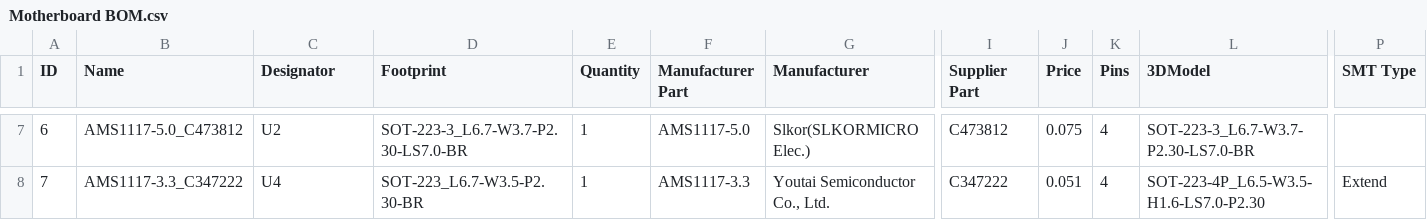
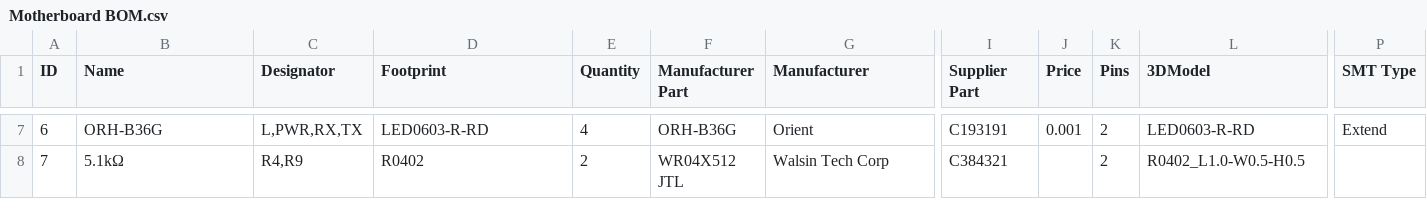
Before and after one commit to EdoardoBaggio03/Modularino, a CSV file: BOMs/Motherboard BOM.csv, drawn as a sheet; only a part is shown, gaps mark what is left out; the diff covers the shown part only; the diff names each change by its address in the sheet, - before the commit and + after, or states it on an @@ line.

```diff
--- a/BOMs/Motherboard BOM.csv
+++ b/BOMs/Motherboard BOM.csv
-B7 (Name): AMS1117-5.0_C473812
+B7 (Name): ORH-B36G
-C7 (Designator): U2
+C7 (Designator): L,PWR,RX,TX
-D7 (Footprint): SOT-223-3_L6.7-W3.7-P2.30-LS7.0-BR
+D7 (Footprint): LED0603-R-RD
-E7 (Quantity): 1
+E7 (Quantity): 4
-F7 (Manufacturer Part): AMS1117-5.0
+F7 (Manufacturer Part): ORH-B36G
-G7 (Manufacturer): Slkor(SLKORMICRO Elec.)
+G7 (Manufacturer): Orient
-I7 (Supplier Part): C473812
+I7 (Supplier Part): C193191
-J7 (Price): 0.075
+J7 (Price): 0.001
-K7:K8 (Pins): 4
+K7:K8 (Pins): 2
-L7 (3DModel): SOT-223-3_L6.7-W3.7-P2.30-LS7.0-BR
+L7 (3DModel): LED0603-R-RD
-P7 (SMT Type): (empty)
+P7 (SMT Type): Extend
-B8 (Name): AMS1117-3.3_C347222
+B8 (Name): 5.1kΩ
-C8 (Designator): U4
+C8 (Designator): R4,R9
-D8 (Footprint): SOT-223_L6.7-W3.5-P2.30-BR
+D8 (Footprint): R0402
-E8 (Quantity): 1
+E8 (Quantity): 2
-F8 (Manufacturer Part): AMS1117-3.3
+F8 (Manufacturer Part): WR04X512 JTL
-G8 (Manufacturer): Youtai Semiconductor Co., Ltd.
+G8 (Manufacturer): Walsin Tech Corp
-I8 (Supplier Part): C347222
+I8 (Supplier Part): C384321
-J8 (Price): 0.051
+J8 (Price): (empty)
-L8 (3DModel): SOT-223-4P_L6.5-W3.5-H1.6-LS7.0-P2.30
+L8 (3DModel): R0402_L1.0-W0.5-H0.5
-P8 (SMT Type): Extend
+P8 (SMT Type): (empty)
```
Also changed, not shown: 136 edited cells elsewhere in this file, BOMs/Atmega168 BOM.csv, BOMs/ESP-12E BOM.csv, 6 other files.
